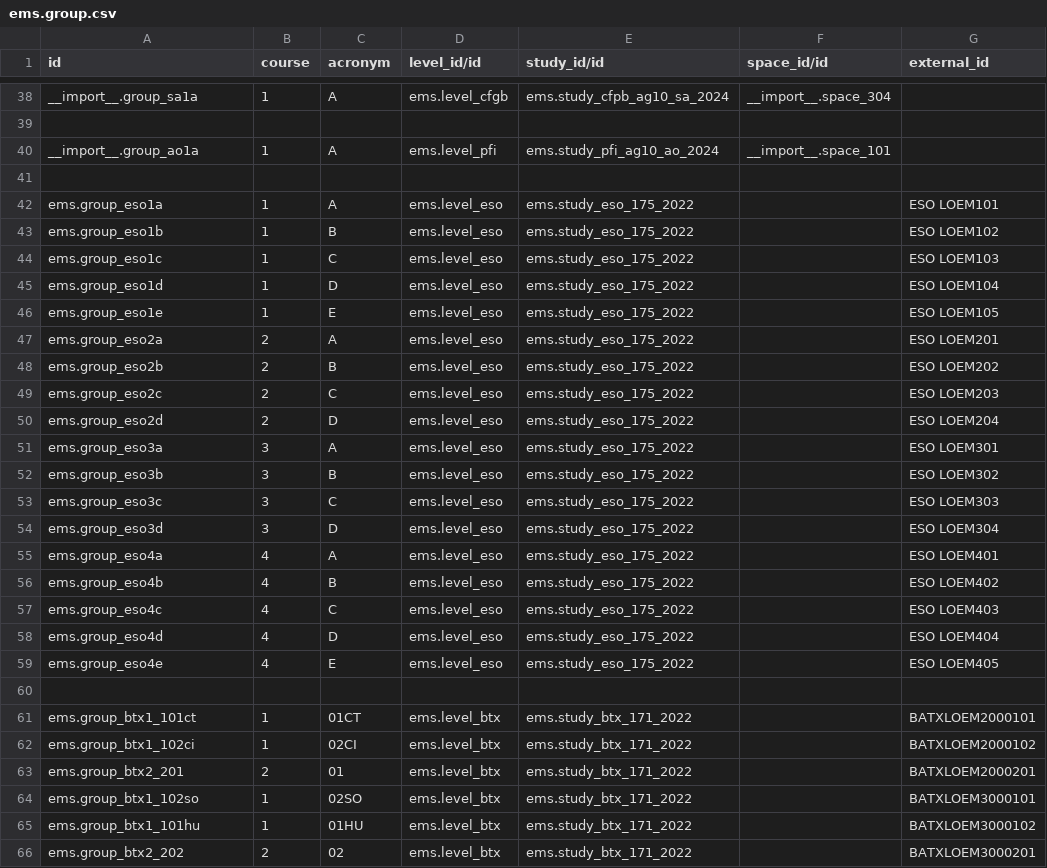
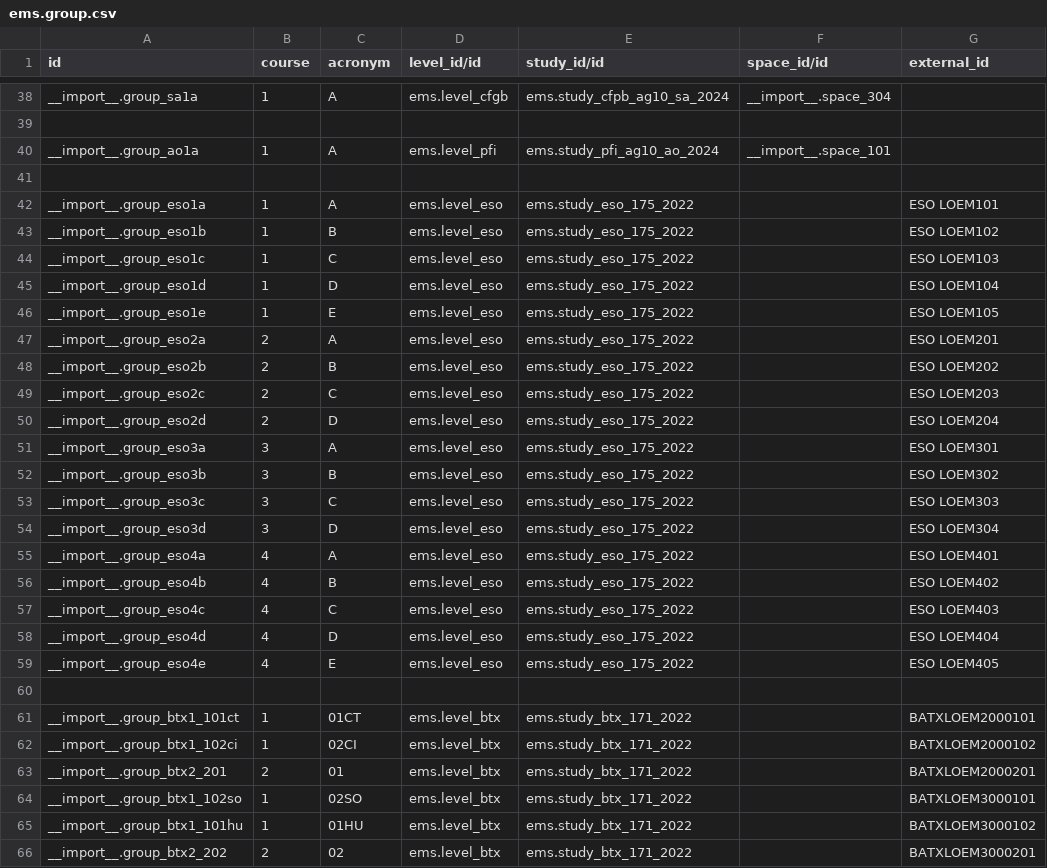
Before and after one commit to ElPuig/EMS, a CSV file: data/custom/ems.group.csv, drawn as a sheet; only a part is shown, gaps mark what is left out.

```diff
--- a/data/custom/ems.group.csv
+++ b/data/custom/ems.group.csv
@@ -41,26 +41,26 @@ __import__.group_ao1a,1,"A","ems.level_pfi","ems.study_pfi_ag10_ao_2024","__impo
 
-ems.group_eso1a,1,"A","ems.level_eso","ems.study_eso_175_2022",,ESO LOEM101
-ems.group_eso1b,1,"B","ems.level_eso","ems.study_eso_175_2022",,ESO LOEM102
-ems.group_eso1c,1,"C","ems.level_eso","ems.study_eso_175_2022",,ESO LOEM103
-ems.group_eso1d,1,"D","ems.level_eso","ems.study_eso_175_2022",,ESO LOEM104
-ems.group_eso1e,1,"E","ems.level_eso","ems.study_eso_175_2022",,ESO LOEM105
-ems.group_eso2a,2,"A","ems.level_eso","ems.study_eso_175_2022",,ESO LOEM201
-ems.group_eso2b,2,"B","ems.level_eso","ems.study_eso_175_2022",,ESO LOEM202
-ems.group_eso2c,2,"C","ems.level_eso","ems.study_eso_175_2022",,ESO LOEM203
-ems.group_eso2d,2,"D","ems.level_eso","ems.study_eso_175_2022",,ESO LOEM204
-ems.group_eso3a,3,"A","ems.level_eso","ems.study_eso_175_2022",,ESO LOEM301
-ems.group_eso3b,3,"B","ems.level_eso","ems.study_eso_175_2022",,ESO LOEM302
-ems.group_eso3c,3,"C","ems.level_eso","ems.study_eso_175_2022",,ESO LOEM303
-ems.group_eso3d,3,"D","ems.level_eso","ems.study_eso_175_2022",,ESO LOEM304
-ems.group_eso4a,4,"A","ems.level_eso","ems.study_eso_175_2022",,ESO LOEM401
-ems.group_eso4b,4,"B","ems.level_eso","ems.study_eso_175_2022",,ESO LOEM402
-ems.group_eso4c,4,"C","ems.level_eso","ems.study_eso_175_2022",,ESO LOEM403
-ems.group_eso4d,4,"D","ems.level_eso","ems.study_eso_175_2022",,ESO LOEM404
-ems.group_eso4e,4,"E","ems.level_eso","ems.study_eso_175_2022",,ESO LOEM405
+__import__.group_eso1a,1,"A","ems.level_eso","ems.study_eso_175_2022",,ESO LOEM101
+__import__.group_eso1b,1,"B","ems.level_eso","ems.study_eso_175_2022",,ESO LOEM102
+__import__.group_eso1c,1,"C","ems.level_eso","ems.study_eso_175_2022",,ESO LOEM103
+__import__.group_eso1d,1,"D","ems.level_eso","ems.study_eso_175_2022",,ESO LOEM104
+__import__.group_eso1e,1,"E","ems.level_eso","ems.study_eso_175_2022",,ESO LOEM105
+__import__.group_eso2a,2,"A","ems.level_eso","ems.study_eso_175_2022",,ESO LOEM201
+__import__.group_eso2b,2,"B","ems.level_eso","ems.study_eso_175_2022",,ESO LOEM202
+__import__.group_eso2c,2,"C","ems.level_eso","ems.study_eso_175_2022",,ESO LOEM203
+__import__.group_eso2d,2,"D","ems.level_eso","ems.study_eso_175_2022",,ESO LOEM204
+__import__.group_eso3a,3,"A","ems.level_eso","ems.study_eso_175_2022",,ESO LOEM301
+__import__.group_eso3b,3,"B","ems.level_eso","ems.study_eso_175_2022",,ESO LOEM302
+__import__.group_eso3c,3,"C","ems.level_eso","ems.study_eso_175_2022",,ESO LOEM303
+__import__.group_eso3d,3,"D","ems.level_eso","ems.study_eso_175_2022",,ESO LOEM304
+__import__.group_eso4a,4,"A","ems.level_eso","ems.study_eso_175_2022",,ESO LOEM401
+__import__.group_eso4b,4,"B","ems.level_eso","ems.study_eso_175_2022",,ESO LOEM402
+__import__.group_eso4c,4,"C","ems.level_eso","ems.study_eso_175_2022",,ESO LOEM403
+__import__.group_eso4d,4,"D","ems.level_eso","ems.study_eso_175_2022",,ESO LOEM404
+__import__.group_eso4e,4,"E","ems.level_eso","ems.study_eso_175_2022",,ESO LOEM405
 
-ems.group_btx1_101ct,1,"01CT","ems.level_btx","ems.study_btx_171_2022",,BATXLOEM2000101
-ems.group_btx1_102ci,1,"02CI","ems.level_btx","ems.study_btx_171_2022",,BATXLOEM2000102
-ems.group_btx2_201,2,"01","ems.level_btx","ems.study_btx_171_2022",,BATXLOEM2000201
-ems.group_btx1_102so,1,"02SO","ems.level_btx","ems.study_btx_171_2022",,BATXLOEM3000101
-ems.group_btx1_101hu,1,"01HU","ems.level_btx","ems.study_btx_171_2022",,BATXLOEM3000102
-ems.group_btx2_202,2,"02","ems.level_btx","ems.study_btx_171_2022",,BATXLOEM3000201
+__import__.group_btx1_101ct,1,"01CT","ems.level_btx","ems.study_btx_171_2022",,BATXLOEM2000101
+__import__.group_btx1_102ci,1,"02CI","ems.level_btx","ems.study_btx_171_2022",,BATXLOEM2000102
+__import__.group_btx2_201,2,"01","ems.level_btx","ems.study_btx_171_2022",,BATXLOEM2000201
+__import__.group_btx1_102so,1,"02SO","ems.level_btx","ems.study_btx_171_2022",,BATXLOEM3000101
+__import__.group_btx1_101hu,1,"01HU","ems.level_btx","ems.study_btx_171_2022",,BATXLOEM3000102
+__import__.group_btx2_202,2,"02","ems.level_btx","ems.study_btx_171_2022",,BATXLOEM3000201
```
Also changed, not shown: 8 other files.
